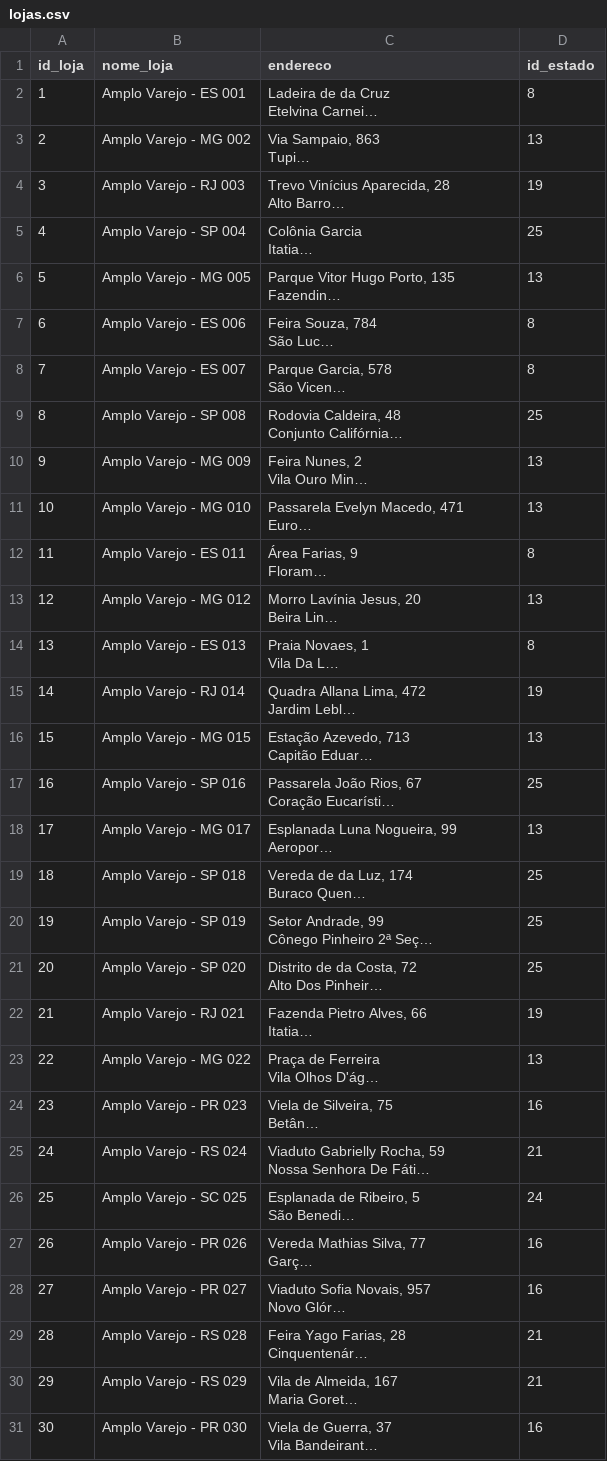
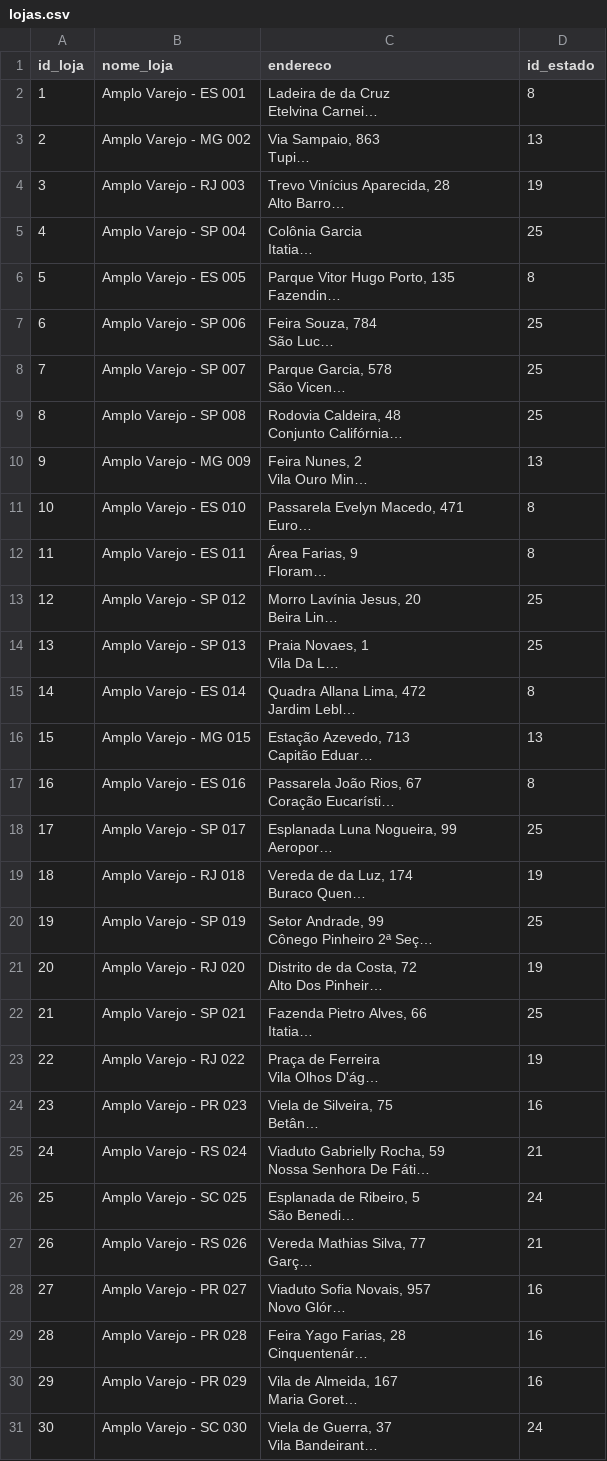
Before and after one commit to matheusmendesgestaopessoal/amplo-varejo-simulador, a CSV file: dados/brutos_csv/lojas.csv, drawn as a sheet; only a part is shown; long unchanged cells end in …; the diff covers the shown part only; the diff names each change by its address in the sheet, - before the commit and + after, or states it on an @@ line.

```diff
--- a/dados/brutos_csv/lojas.csv
+++ b/dados/brutos_csv/lojas.csv
-B6 (nome_loja): Amplo Varejo - MG 005
+B6 (nome_loja): Amplo Varejo - ES 005
-D6 (id_estado): 13
+D6 (id_estado): 8
-B7 (nome_loja): Amplo Varejo - ES 006
+B7 (nome_loja): Amplo Varejo - SP 006
-D7:D8 (id_estado): 8
+D7:D8 (id_estado): 25
-B8 (nome_loja): Amplo Varejo - ES 007
+B8 (nome_loja): Amplo Varejo - SP 007
-B11 (nome_loja): Amplo Varejo - MG 010
+B11 (nome_loja): Amplo Varejo - ES 010
-D11 (id_estado): 13
+D11 (id_estado): 8
-B13 (nome_loja): Amplo Varejo - MG 012
+B13 (nome_loja): Amplo Varejo - SP 012
-D13 (id_estado): 13
+D13 (id_estado): 25
-B14 (nome_loja): Amplo Varejo - ES 013
+B14 (nome_loja): Amplo Varejo - SP 013
-D14 (id_estado): 8
+D14 (id_estado): 25
-B15 (nome_loja): Amplo Varejo - RJ 014
+B15 (nome_loja): Amplo Varejo - ES 014
-D15 (id_estado): 19
+D15 (id_estado): 8
-B17 (nome_loja): Amplo Varejo - SP 016
+B17 (nome_loja): Amplo Varejo - ES 016
-D17 (id_estado): 25
+D17 (id_estado): 8
-B18 (nome_loja): Amplo Varejo - MG 017
+B18 (nome_loja): Amplo Varejo - SP 017
-D18 (id_estado): 13
+D18 (id_estado): 25
-B19 (nome_loja): Amplo Varejo - SP 018
+B19 (nome_loja): Amplo Varejo - RJ 018
-D19 (id_estado): 25
+D19 (id_estado): 19
-B21 (nome_loja): Amplo Varejo - SP 020
+B21 (nome_loja): Amplo Varejo - RJ 020
-D21 (id_estado): 25
+D21 (id_estado): 19
-B22 (nome_loja): Amplo Varejo - RJ 021
+B22 (nome_loja): Amplo Varejo - SP 021
-D22 (id_estado): 19
+D22 (id_estado): 25
-B23 (nome_loja): Amplo Varejo - MG 022
+B23 (nome_loja): Amplo Varejo - RJ 022
-D23 (id_estado): 13
+D23 (id_estado): 19
-B27 (nome_loja): Amplo Varejo - PR 026
+B27 (nome_loja): Amplo Varejo - RS 026
-D27 (id_estado): 16
+D27 (id_estado): 21
-B29 (nome_loja): Amplo Varejo - RS 028
+B29 (nome_loja): Amplo Varejo - PR 028
-D29:D30 (id_estado): 21
+D29:D30 (id_estado): 16
-B30 (nome_loja): Amplo Varejo - RS 029
+B30 (nome_loja): Amplo Varejo - PR 029
-B31 (nome_loja): Amplo Varejo - PR 030
+B31 (nome_loja): Amplo Varejo - SC 030
-D31 (id_estado): 16
+D31 (id_estado): 24
```
Also changed, not shown: 4 edited cells elsewhere in this file, dados/brutos_csv/campanhas.csv, dados/brutos_csv/estoque.csv, 26 other files.
